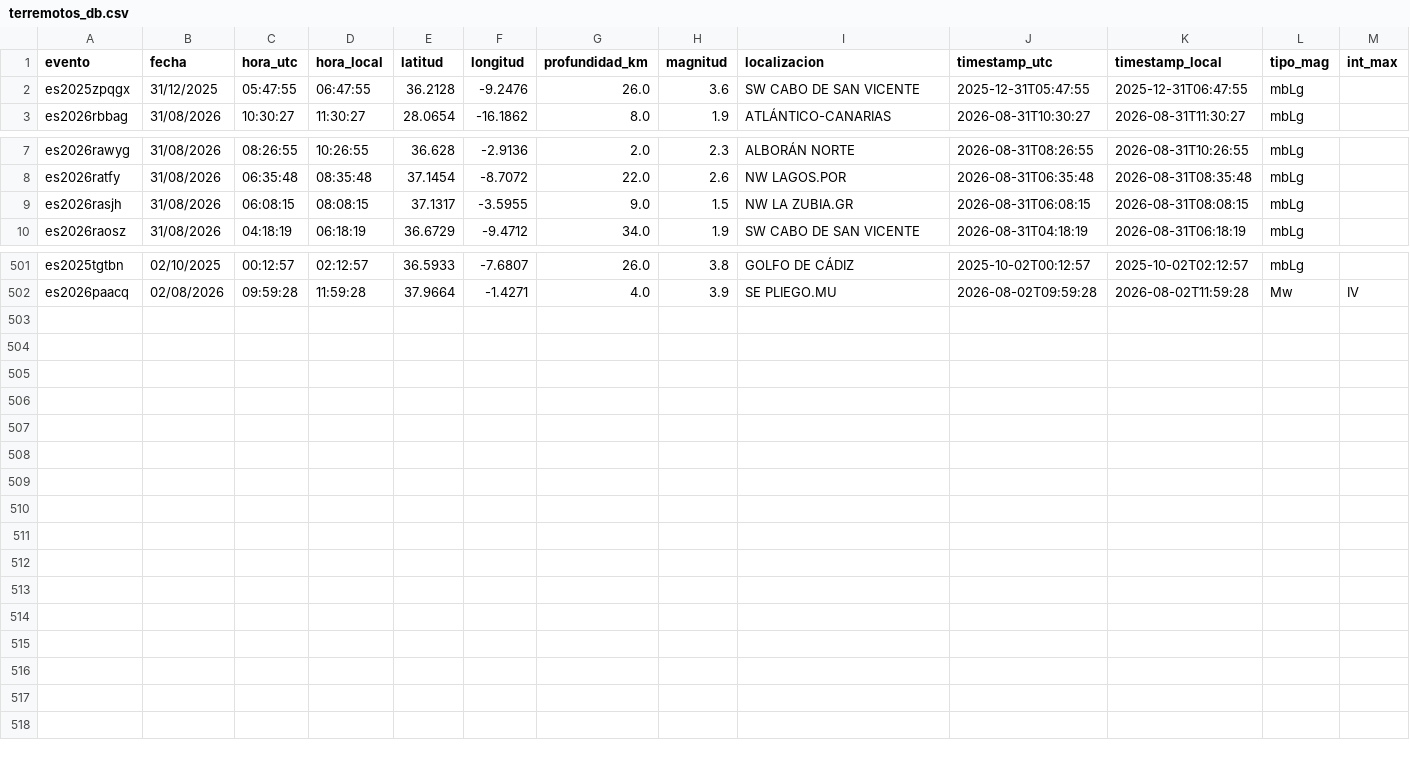
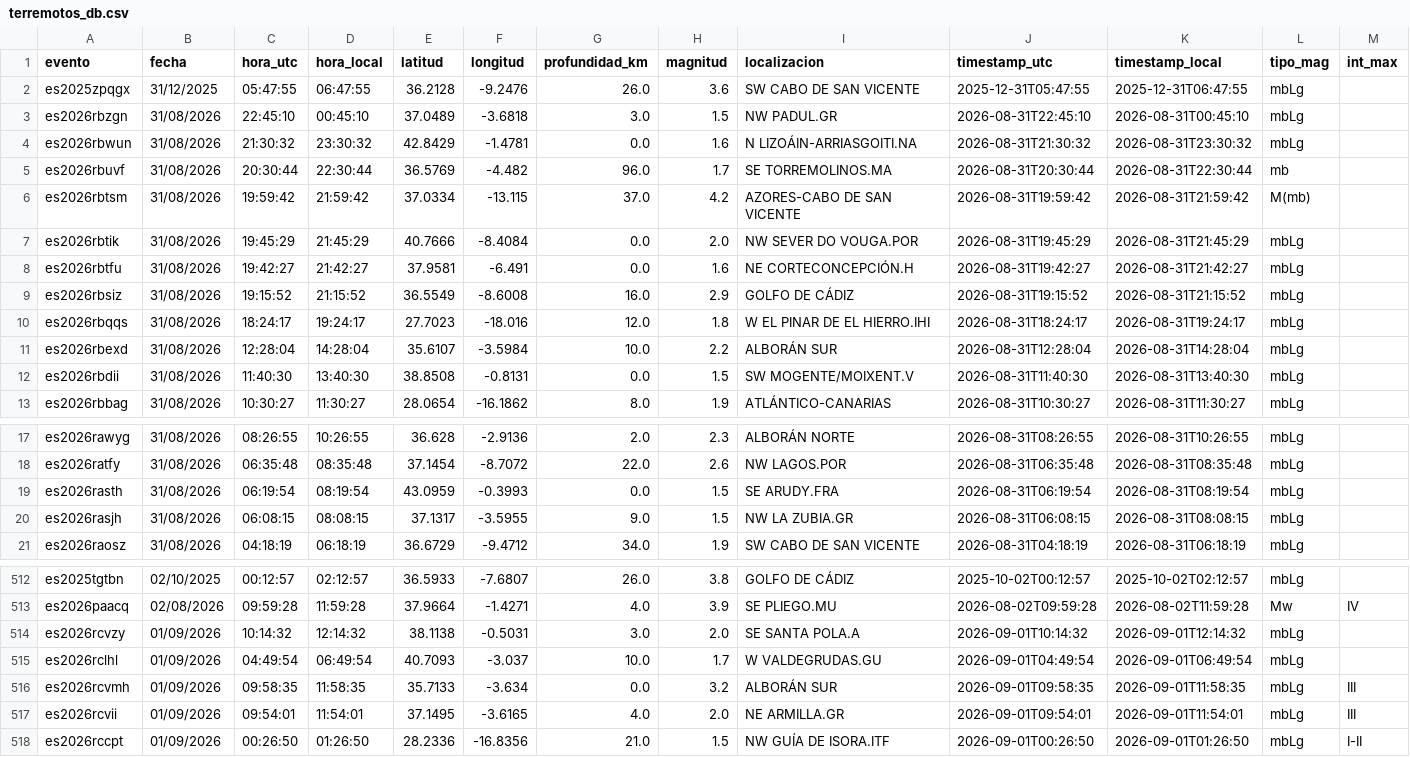
Before and after one commit to rodrigo-j-goncalves/terremotos-dashboard, a CSV file: terremotos_db.csv, drawn as a sheet; only a part is shown, gaps mark what is left out.

```diff
--- a/terremotos_db.csv
+++ b/terremotos_db.csv
@@ -2,2 +2,12 @@ evento,fecha,hora_utc,hora_local,latitud,longitud,profundidad_km,magnitud,locali
 es2025zpqgx,31/12/2025,05:47:55,06:47:55,36.2128,-9.2476,26.0,3.6,SW CABO DE SAN VICENTE,2025-12-31T05:47:55,2025-12-31T06:47:55,mbLg,
+es2026rbzgn,31/08/2026,22:45:10,00:45:10,37.0489,-3.6818,3.0,1.5,NW PADUL.GR,2026-08-31T22:45:10,2026-08-31T00:45:10,mbLg,
+es2026rbwun,31/08/2026,21:30:32,23:30:32,42.8429,-1.4781,0.0,1.6,N LIZOÁIN-ARRIASGOITI.NA,2026-08-31T21:30:32,2026-08-31T23:30:32,mbLg,
+es2026rbuvf,31/08/2026,20:30:44,22:30:44,36.5769,-4.482,96.0,1.7,SE TORREMOLINOS.MA,2026-08-31T20:30:44,2026-08-31T22:30:44,mb,
+es2026rbtsm,31/08/2026,19:59:42,21:59:42,37.0334,-13.115,37.0,4.2,AZORES-CABO DE SAN VICENTE,2026-08-31T19:59:42,2026-08-31T21:59:42,M(mb),
+es2026rbtik,31/08/2026,19:45:29,21:45:29,40.7666,-8.4084,0.0,2.0,NW SEVER DO VOUGA.POR,2026-08-31T19:45:29,2026-08-31T21:45:29,mbLg,
+es2026rbtfu,31/08/2026,19:42:27,21:42:27,37.9581,-6.491,0.0,1.6,NE CORTECONCEPCIÓN.H,2026-08-31T19:42:27,2026-08-31T21:42:27,mbLg,
+es2026rbsiz,31/08/2026,19:15:52,21:15:52,36.5549,-8.6008,16.0,2.9,GOLFO DE CÁDIZ,2026-08-31T19:15:52,2026-08-31T21:15:52,mbLg,
+es2026rbqqs,31/08/2026,18:24:17,19:24:17,27.7023,-18.016,12.0,1.8,W EL PINAR DE EL HIERRO.IHI,2026-08-31T18:24:17,2026-08-31T19:24:17,mbLg,
+es2026rbexd,31/08/2026,12:28:04,14:28:04,35.6107,-3.5984,10.0,2.2,ALBORÁN SUR,2026-08-31T12:28:04,2026-08-31T14:28:04,mbLg,
+es2026rbdii,31/08/2026,11:40:30,13:40:30,38.8508,-0.8131,0.0,1.5,SW MOGENTE/MOIXENT.V,2026-08-31T11:40:30,2026-08-31T13:40:30,mbLg,
 es2026rbbag,31/08/2026,10:30:27,11:30:27,28.0654,-16.1862,8.0,1.9,ATLÁNTICO-CANARIAS,2026-08-31T10:30:27,2026-08-31T11:30:27,mbLg,
@@ -8,2 +18,3 @@ es2026rawyg,31/08/2026,08:26:55,10:26:55,36.628,-2.9136,2.0,2.3,ALBORÁN NORTE,2
 es2026ratfy,31/08/2026,06:35:48,08:35:48,37.1454,-8.7072,22.0,2.6,NW LAGOS.POR,2026-08-31T06:35:48,2026-08-31T08:35:48,mbLg,
+es2026rasth,31/08/2026,06:19:54,08:19:54,43.0959,-0.3993,0.0,1.5,SE ARUDY.FRA,2026-08-31T06:19:54,2026-08-31T08:19:54,mbLg,
 es2026rasjh,31/08/2026,06:08:15,08:08:15,37.1317,-3.5955,9.0,1.5,NW LA ZUBIA.GR,2026-08-31T06:08:15,2026-08-31T08:08:15,mbLg,
@@ -502 +513,6 @@ es2025tgtbn,02/10/2025,00:12:57,02:12:57,36.5933,-7.6807,26.0,3.8,GOLFO DE CÁDI
 es2026paacq,02/08/2026,09:59:28,11:59:28,37.9664,-1.4271,4.0,3.9,SE PLIEGO.MU,2026-08-02T09:59:28,2026-08-02T11:59:28,Mw,IV
+es2026rcvzy,01/09/2026,10:14:32,12:14:32,38.1138,-0.5031,3.0,2.0,SE SANTA POLA.A,2026-09-01T10:14:32,2026-09-01T12:14:32,mbLg,
+es2026rclhl,01/09/2026,04:49:54,06:49:54,40.7093,-3.037,10.0,1.7,W VALDEGRUDAS.GU,2026-09-01T04:49:54,2026-09-01T06:49:54,mbLg,
+es2026rcvmh,01/09/2026,09:58:35,11:58:35,35.7133,-3.634,0.0,3.2,ALBORÁN SUR,2026-09-01T09:58:35,2026-09-01T11:58:35,mbLg,III
+es2026rcvii,01/09/2026,09:54:01,11:54:01,37.1495,-3.6165,4.0,2.0,NE ARMILLA.GR,2026-09-01T09:54:01,2026-09-01T11:54:01,mbLg,III
+es2026rccpt,01/09/2026,00:26:50,01:26:50,28.2336,-16.8356,21.0,1.5,NW GUÍA DE ISORA.ITF,2026-09-01T00:26:50,2026-09-01T01:26:50,mbLg,I-II
```
